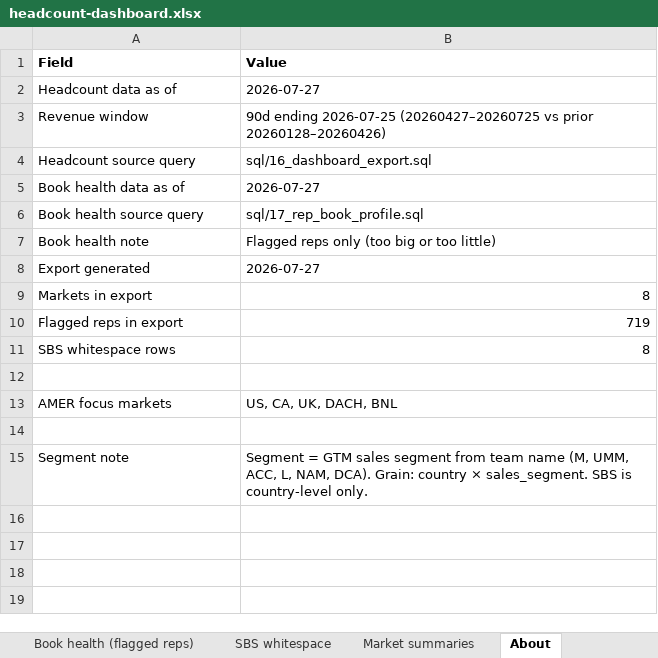
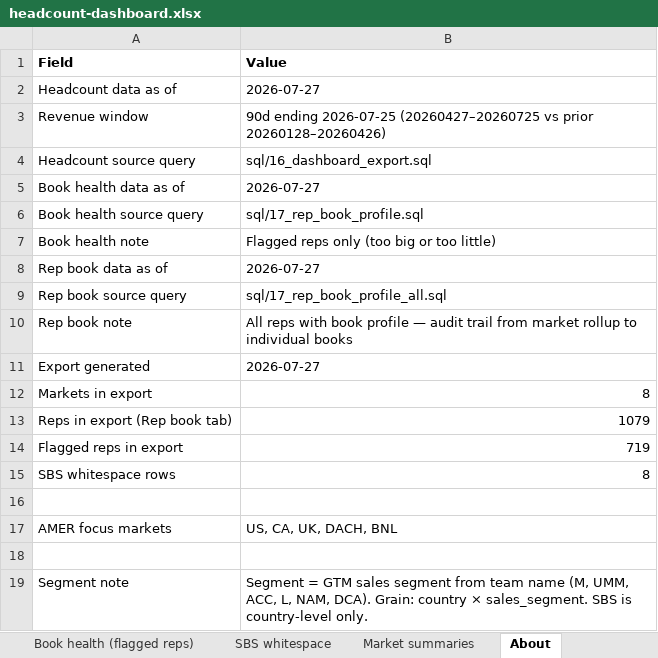
Before and after one commit to Kmahoneyxo/hq-headcount-dashboard, an Excel workbook: docs/data/headcount-dashboard.xlsx, sheet About, drawn as a sheet; values as stored, in another font and other column widths than the file's, no borders; the diff names each change by its address in the sheet, - before the commit and + after, or states it on an @@ line.

```diff
--- a/docs/data/headcount-dashboard.xlsx (sheet About)
+++ b/docs/data/headcount-dashboard.xlsx (sheet About)
+row 8: Rep book data as of | 2026-07-27
+row 9: Rep book source query | sql/17_rep_book_profile_all.sql
+row 10: Rep book note | All reps with book profile — audit trail from market rollup to individual books
+row 13: Reps in export (Rep book tab) | 1079
```
Also changed, not shown: sheet Book health (flagged reps), other sheet tabs, 11 other files.
